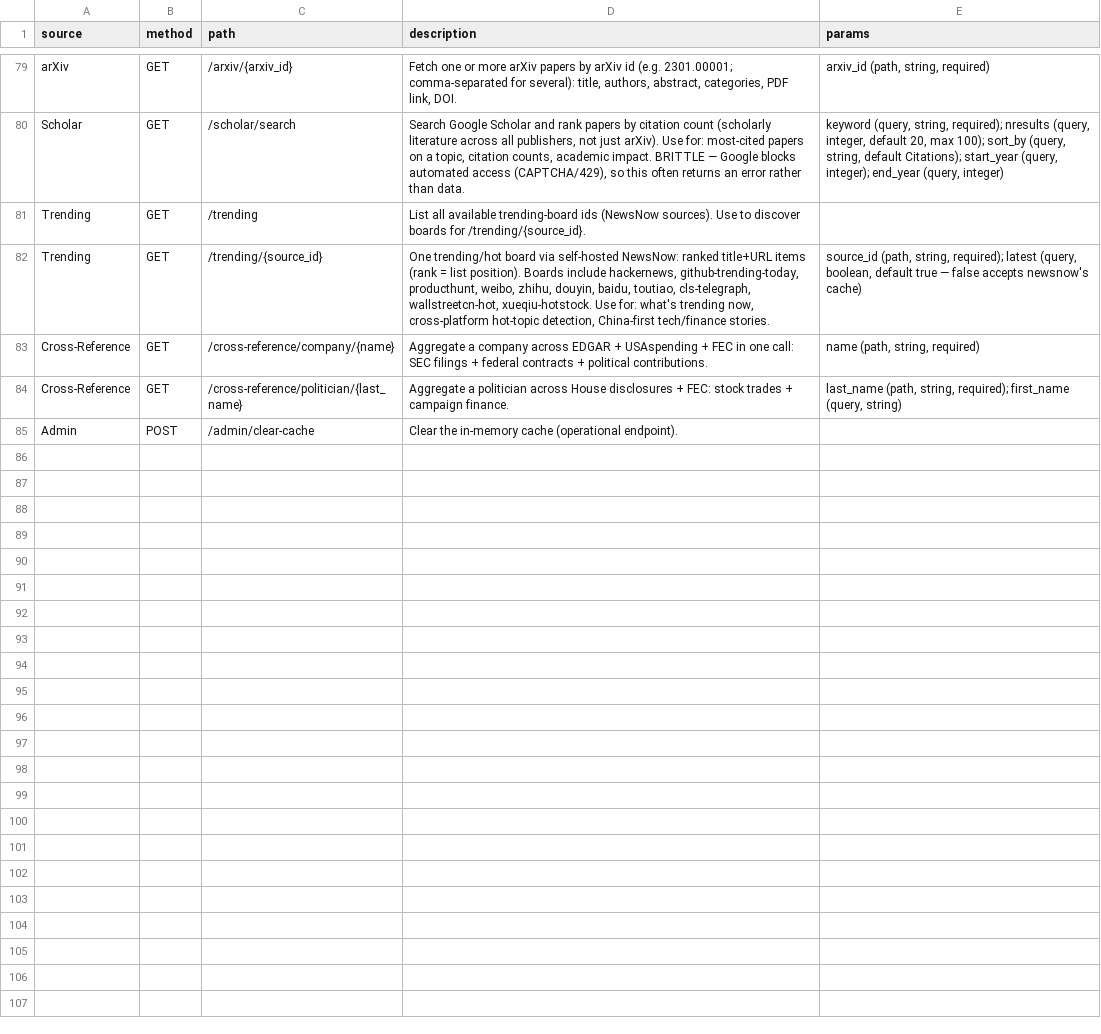
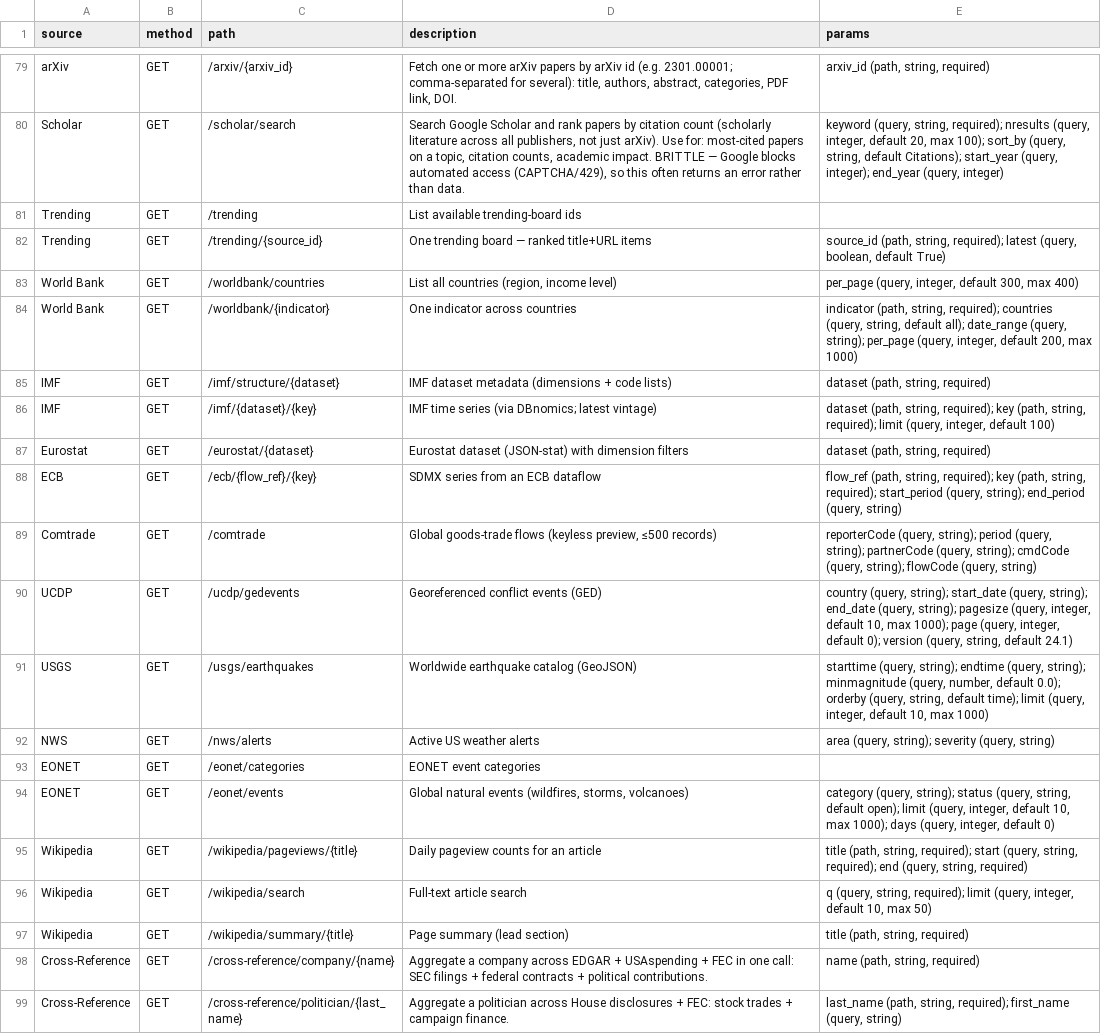
Before and after one commit to mishafyi/datagod, a CSV file: docs/endpoints.csv, drawn as a sheet; only a part is shown, gaps mark what is left out; the shorter side is filled out with more unchanged rows.

Commit message:
fix(imf): DBnomics transport (legacy SDMX host decommissioned) + regenerate API guide
dataservices.imf.org is NXDOMAIN and api.imf.org renamed every dataflow, so
IMF series ride DBnomics (CEPREMAP's open aggregator, keyless JSON, stable
codes, WEO forecasts included). Routes keep the /imf surface. endpoints.csv
+ API_GUIDE regenerated: 99 endpoints, 32 sources.

```diff
--- a/docs/endpoints.csv
+++ b/docs/endpoints.csv
@@ -80,4 +80,19 @@ arXiv,GET,/arxiv/{arxiv_id},"Fetch one or more arXiv papers by arXiv id (e.g. 23
 Scholar,GET,/scholar/search,"Search Google Scholar and rank papers by citation count (scholarly literature across all publishers, not just arXiv). Use for: most-cited papers on a topic, citation counts, academic impact. BRITTLE — Google blocks automated access (CAPTCHA/429), so this often returns an error rather than data.","keyword (query, string, required); nresults (query, integer, default 20, max 100); sort_by (query, string, default Citations); start_year (query, integer); end_year (query, integer)"
-Trending,GET,/trending,List all available trending-board ids (NewsNow sources). Use to discover boards for /trending/{source_id}.,
-Trending,GET,/trending/{source_id},"One trending/hot board via self-hosted NewsNow: ranked title+URL items (rank = list position). Boards include hackernews, github-trending-today, producthunt, weibo, zhihu, douyin, baidu, toutiao, cls-telegraph, wallstreetcn-hot, xueqiu-hotstock. Use for: what's trending now, cross-platform hot-topic detection, China-first tech/finance stories.","source_id (path, string, required); latest (query, boolean, default true — false accepts newsnow's cache)"
+Trending,GET,/trending,List available trending-board ids,
+Trending,GET,/trending/{source_id},One trending board — ranked title+URL items,"source_id (path, string, required); latest (query, boolean, default True)"
+World Bank,GET,/worldbank/countries,"List all countries (region, income level)","per_page (query, integer, default 300, max 400)"
+World Bank,GET,/worldbank/{indicator},One indicator across countries,"indicator (path, string, required); countries (query, string, default all); date_range (query, string); per_page (query, integer, default 200, max 1000)"
+IMF,GET,/imf/structure/{dataset},IMF dataset metadata (dimensions + code lists),"dataset (path, string, required)"
+IMF,GET,/imf/{dataset}/{key},IMF time series (via DBnomics; latest vintage),"dataset (path, string, required); key (path, string, required); limit (query, integer, default 100)"
+Eurostat,GET,/eurostat/{dataset},Eurostat dataset (JSON-stat) with dimension filters,"dataset (path, string, required)"
+ECB,GET,/ecb/{flow_ref}/{key},SDMX series from an ECB dataflow,"flow_ref (path, string, required); key (path, string, required); start_period (query, string); end_period (query, string)"
+Comtrade,GET,/comtrade,"Global goods-trade flows (keyless preview, ≤500 records)","reporterCode (query, string); period (query, string); partnerCode (query, string); cmdCode (query, string); flowCode (query, string)"
+UCDP,GET,/ucdp/gedevents,Georeferenced conflict events (GED),"country (query, string); start_date (query, string); end_date (query, string); pagesize (query, integer, default 10, max 1000); page (query, integer, default 0); version (query, string, default 24.1)"
+USGS,GET,/usgs/earthquakes,Worldwide earthquake catalog (GeoJSON),"starttime (query, string); endtime (query, string); minmagnitude (query, number, default 0.0); orderby (query, string, default time); limit (query, integer, default 10, max 1000)"
+NWS,GET,/nws/alerts,Active US weather alerts,"area (query, string); severity (query, string)"
+EONET,GET,/eonet/categories,EONET event categories,
+EONET,GET,/eonet/events,"Global natural events (wildfires, storms, volcanoes)","category (query, string); status (query, string, default open); limit (query, integer, default 10, max 1000); days (query, integer, default 0)"
+Wikipedia,GET,/wikipedia/pageviews/{title},Daily pageview counts for an article,"title (path, string, required); start (query, string, required); end (query, string, required)"
+Wikipedia,GET,/wikipedia/search,Full-text article search,"q (query, string, required); limit (query, integer, default 10, max 50)"
+Wikipedia,GET,/wikipedia/summary/{title},Page summary (lead section),"title (path, string, required)"
 Cross-Reference,GET,/cross-reference/company/{name},Aggregate a company across EDGAR + USAspending + FEC in one call: SEC filings + federal contracts + political contributions.,"name (path, string, required)"
```
Also changed, not shown: 5 other files.
